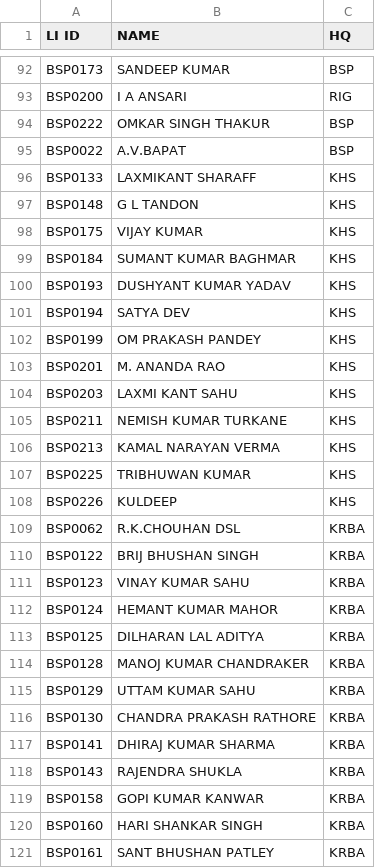
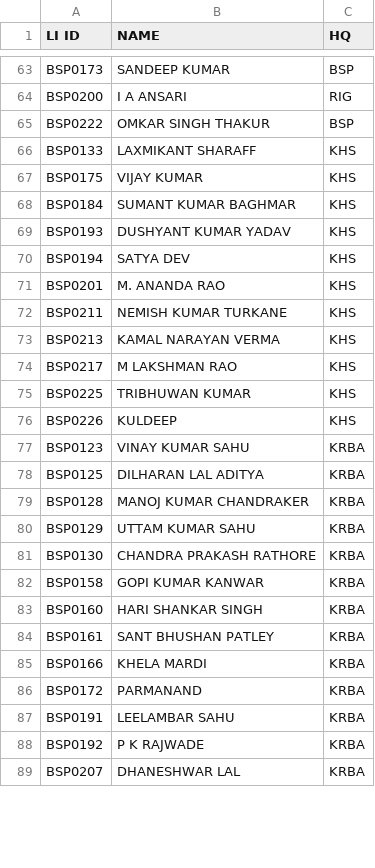
Before and after one commit to SrDeeOpBSP/BSP-Division-report, a CSV file: CLIMICRO.csv, drawn as a sheet; only a part is shown, gaps mark what is left out; the shorter side is filled out with more unchanged rows; removed rows and columns are numbered as before the commit, all else as after; the diff covers the shown part only; the diff names each change by its address in the sheet, - before the commit and + after, or states it on an @@ line.

```diff
--- a/CLIMICRO.csv
+++ b/CLIMICRO.csv
-row 95: BSP0022 | A.V.BAPAT | BSP
-row 97: BSP0148 | G L TANDON | KHS
-row 102: BSP0199 | OM PRAKASH PANDEY | KHS
-row 104: BSP0203 | LAXMI KANT SAHU | KHS
+row 74: BSP0217 | M LAKSHMAN RAO | KHS
-row 109: BSP0062 | R.K.CHOUHAN DSL | KRBA
-row 110: BSP0122 | BRIJ BHUSHAN SINGH | KRBA
-row 112: BSP0124 | HEMANT KUMAR MAHOR | KRBA
-row 117: BSP0141 | DHIRAJ KUMAR SHARMA | KRBA
-row 118: BSP0143 | RAJENDRA SHUKLA | KRBA
```
Also changed, not shown: 38 removed rows and 10 edited cells elsewhere in this file.
